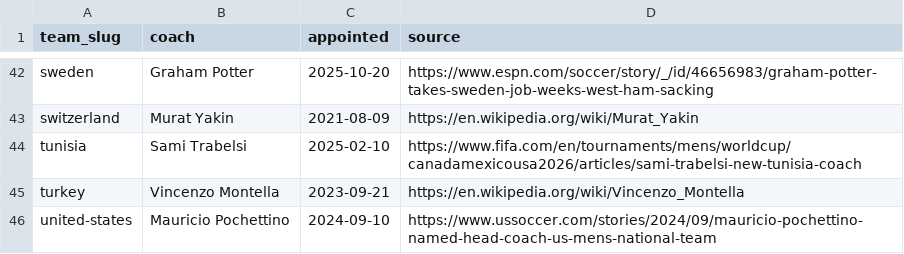
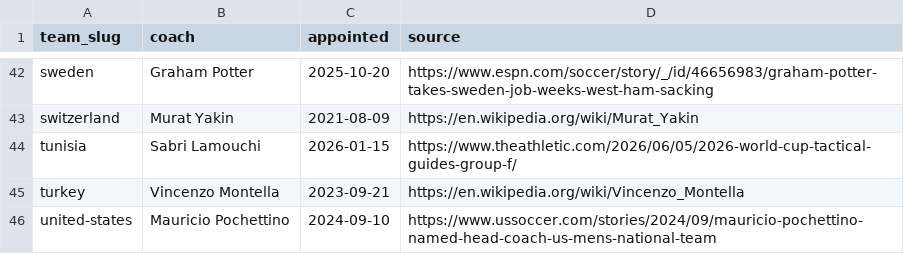
Before and after one commit to vdmnexus/vdmnexus, a CSV file: agents/polymarket/refdata/coaches_2026.csv, drawn as a sheet; only a part is shown, gaps mark what is left out.

```diff
--- a/agents/polymarket/refdata/coaches_2026.csv
+++ b/agents/polymarket/refdata/coaches_2026.csv
@@ -43,3 +43,3 @@ sweden,Graham Potter,2025-10-20,https://www.espn.com/soccer/story/_/id/46656983/
 switzerland,Murat Yakin,2021-08-09,https://en.wikipedia.org/wiki/Murat_Yakin
-tunisia,Sami Trabelsi,2025-02-10,https://www.fifa.com/en/tournaments/mens/worldcup/canadamexicousa2026/articles/sami-trabelsi-new-tunisia-coach
+tunisia,Sabri Lamouchi,2026-01-15,https://www.theathletic.com/2026/06/05/2026-world-cup-tactical-guides-group-f/
 turkey,Vincenzo Montella,2023-09-21,https://en.wikipedia.org/wiki/Vincenzo_Montella
```
Also changed, not shown: 4 other files.
